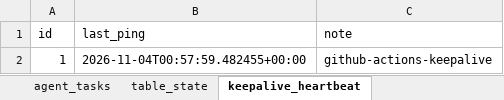
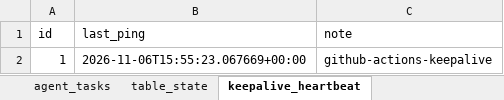
Before and after one commit to blackars/MiniBase-Web, an Excel workbook: backups/MiniBase_latest.xlsx, sheet keepalive_heartbeat, drawn as a sheet; values as stored, in another font and other column widths than the file's, no borders; the diff names each change by its address in the sheet, - before the commit and + after, or states it on an @@ line.

Commit message:
backup: MiniBase 2026-11-07 [skip ci]

```diff
--- a/backups/MiniBase_latest.xlsx (sheet keepalive_heartbeat)
+++ b/backups/MiniBase_latest.xlsx (sheet keepalive_heartbeat)
-B2 (last_ping): 2026-11-04T00:57:59.482455+00:00
+B2 (last_ping): 2026-11-06T15:55:23.067669+00:00
```
Also changed, not shown: 3 other files.
